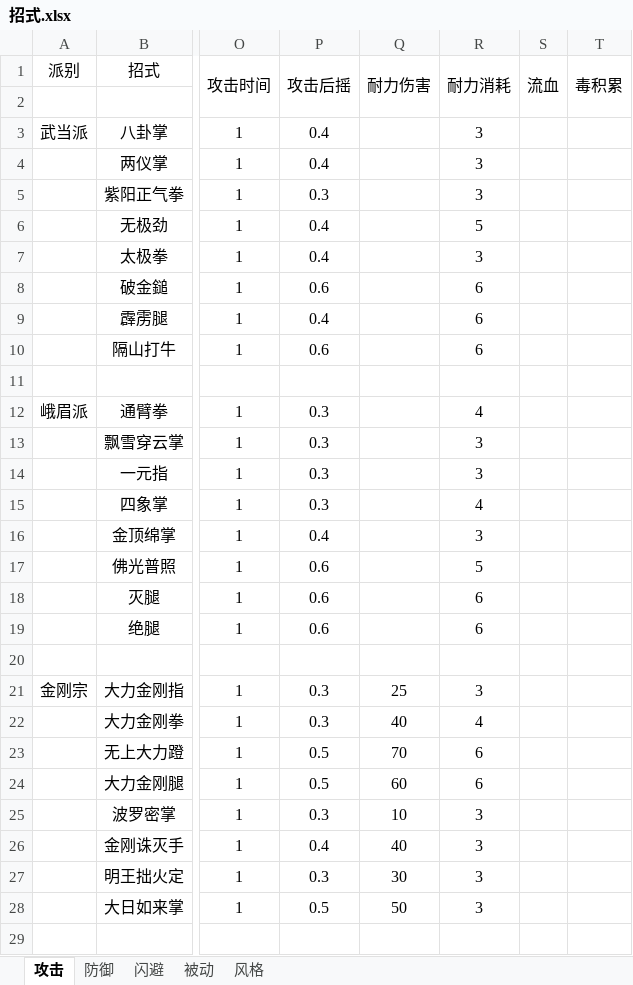
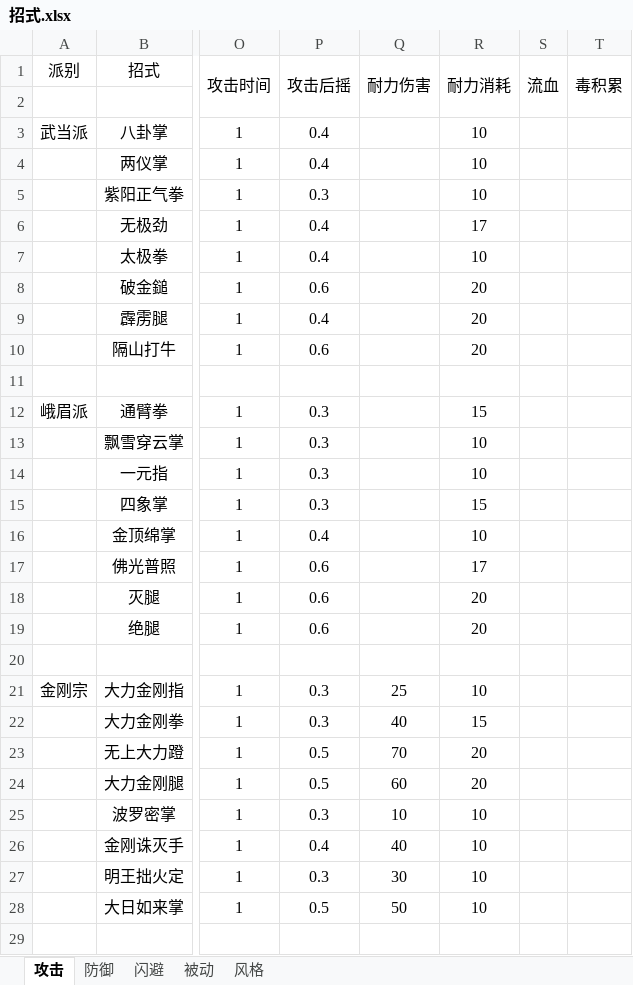
Before and after one commit to pealpool/kungfu, an Excel workbook: plan/招式.xlsx, sheet 攻击, drawn as a sheet; only a part is shown, gaps mark what is left out; values as stored, in another font and other column widths than the file's, no borders; conditional formats not drawn; the diff covers the shown part only; the diff names each change by its address in the sheet, - before the commit and + after, or states it on an @@ line.

```diff
--- a/plan/招式.xlsx (sheet 攻击)
+++ b/plan/招式.xlsx (sheet 攻击)
-R3:R5 (耐力消耗): 3
+R3:R5 (耐力消耗): 10
-R6 (耐力消耗): 5
+R6 (耐力消耗): 17
-R7 (耐力消耗): 3
+R7 (耐力消耗): 10
-R8:R10 (耐力消耗): 6
+R8:R10 (耐力消耗): 20
-R12 (耐力消耗): 4
+R12 (耐力消耗): 15
-R13:R14 (耐力消耗): 3
+R13:R14 (耐力消耗): 10
-R15 (耐力消耗): 4
+R15 (耐力消耗): 15
-R16 (耐力消耗): 3
+R16 (耐力消耗): 10
-R17 (耐力消耗): 5
+R17 (耐力消耗): 17
-R18:R19 (耐力消耗): 6
+R18:R19 (耐力消耗): 20
-R21 (耐力消耗): 3
+R21 (耐力消耗): 10
-R22 (耐力消耗): 4
+R22 (耐力消耗): 15
-R23:R24 (耐力消耗): 6
+R23:R24 (耐力消耗): 20
-R25:R28 (耐力消耗): 3
+R25:R28 (耐力消耗): 10
```
Also changed, not shown: 23 edited cells elsewhere in this sheet, sheet 闪避, plan/data.xlsx, plan/概率.xlsx, 1 other file.
